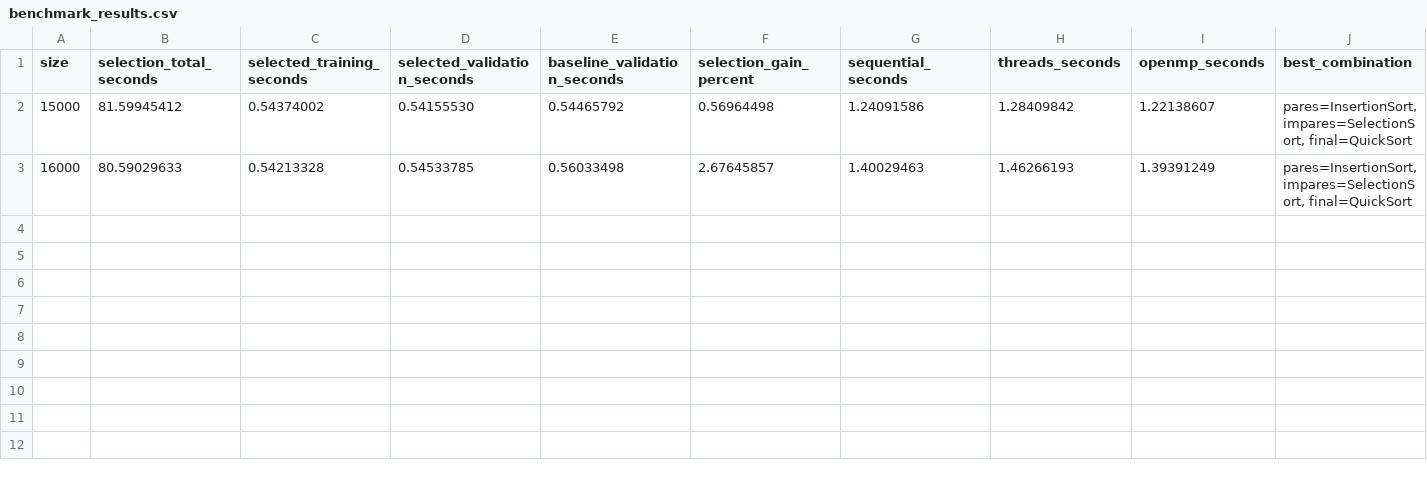
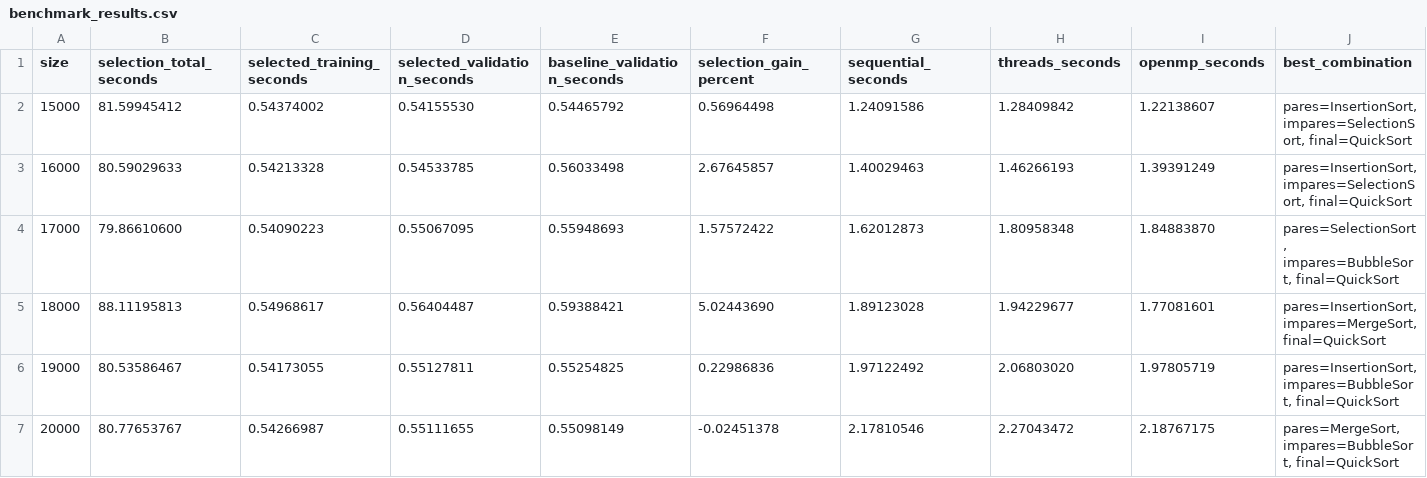
Before and after one commit to Jootiinha/uff-mestrado-estrutura-de-dados, a CSV file: results/benchmark_results.csv, drawn as a sheet; only a part is shown; rows hold the shown columns only; the diff names each change by its address in the sheet, - before the commit and + after, or states it on an @@ line.

```diff
--- a/results/benchmark_results.csv
+++ b/results/benchmark_results.csv
+row 4: 17000 | 79.86610600 | 0.54090223 | 0.55067095 | 0.55948693 | 1.57572422 | 1.62012873 | 1.80958348 | 1.84883870 | pares=SelectionSort, impares=BubbleSort, final=QuickSort
+row 5: 18000 | 88.11195813 | 0.54968617 | 0.56404487 | 0.59388421 | 5.02443690 | 1.89123028 | 1.94229677 | 1.77081601 | pares=InsertionSort, impares=MergeSort, final=QuickSort
+row 6: 19000 | 80.53586467 | 0.54173055 | 0.55127811 | 0.55254825 | 0.22986836 | 1.97122492 | 2.06803020 | 1.97805719 | pares=InsertionSort, impares=BubbleSort, final=QuickSort
+row 7: 20000 | 80.77653767 | 0.54266987 | 0.55111655 | 0.55098149 | -0.02451378 | 2.17810546 | 2.27043472 | 2.18767175 | pares=MergeSort, impares=BubbleSort, final=QuickSort
```
Also changed, not shown: results/selection_ranking.csv, 12 other files.
